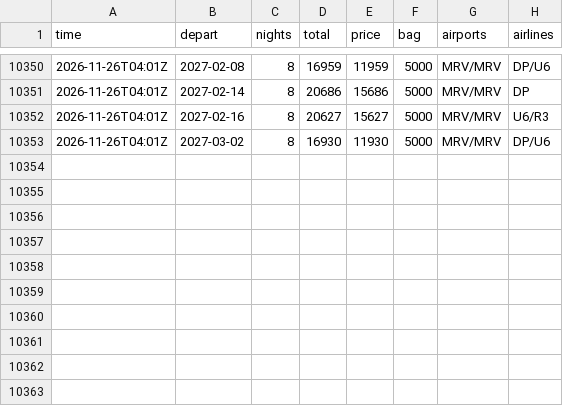
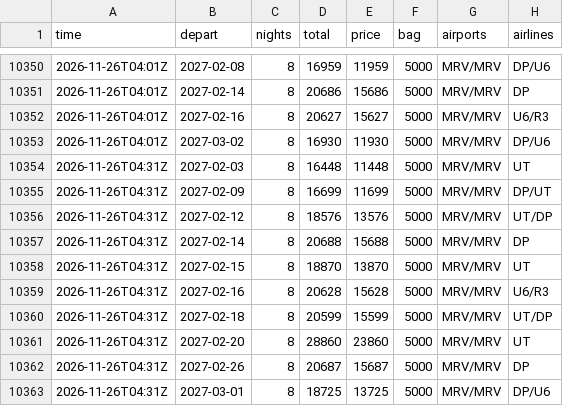
Before and after one commit to JohnLennon000/ski-tickets, a CSV file: docs/data/trips/caucasus.csv, drawn as a sheet; only a part is shown, gaps mark what is left out.

```diff
--- a/docs/data/trips/caucasus.csv
+++ b/docs/data/trips/caucasus.csv
@@ -10353 +10353,11 @@ time,depart,nights,total,price,bag,airports,airlines
 2026-11-26T04:01Z,2027-03-02,8,16930,11930,5000,MRV/MRV,DP/U6
+2026-11-26T04:31Z,2027-02-03,8,16448,11448,5000,MRV/MRV,UT
+2026-11-26T04:31Z,2027-02-09,8,16699,11699,5000,MRV/MRV,DP/UT
+2026-11-26T04:31Z,2027-02-12,8,18576,13576,5000,MRV/MRV,UT/DP
+2026-11-26T04:31Z,2027-02-14,8,20688,15688,5000,MRV/MRV,DP
+2026-11-26T04:31Z,2027-02-15,8,18870,13870,5000,MRV/MRV,UT
+2026-11-26T04:31Z,2027-02-16,8,20628,15628,5000,MRV/MRV,U6/R3
+2026-11-26T04:31Z,2027-02-18,8,20599,15599,5000,MRV/MRV,UT/DP
+2026-11-26T04:31Z,2027-02-20,8,28860,23860,5000,MRV/MRV,UT
+2026-11-26T04:31Z,2027-02-26,8,20687,15687,5000,MRV/MRV,DP
+2026-11-26T04:31Z,2027-03-01,8,18725,13725,5000,MRV/MRV,DP/U6
```
Also changed, not shown: docs/data/best.csv, docs/data/trips/gorny.csv, 5 other files.
